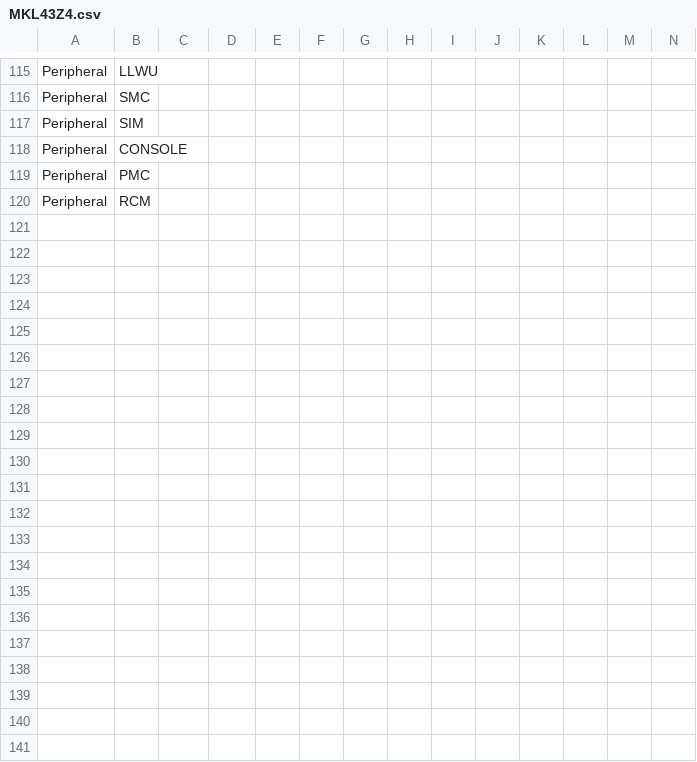
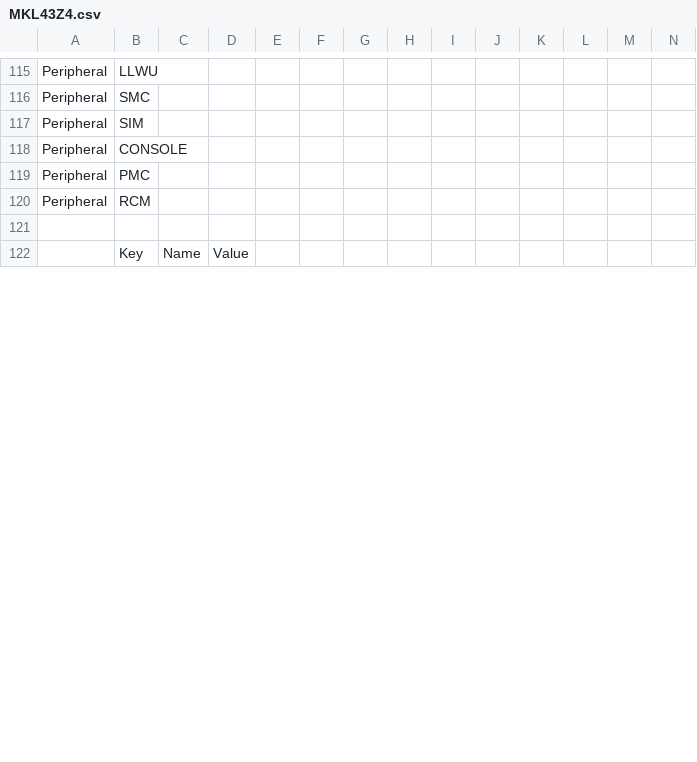
Before and after one commit to podonoghue/usbdm-eclipse-plugins, a CSV file: net.sourceforge.usbdm.deviceEditor/data/MKL43Z4.csv, drawn as a sheet; only a part is shown, gaps mark what is left out; removed rows and columns are numbered as before the commit, all else as after; rows hold the shown columns only; the diff covers the shown part only; the diff names each change by its address in the sheet, - before the commit and + after, or states it on an @@ line.

```diff
--- a/net.sourceforge.usbdm.deviceEditor/data/MKL43Z4.csv
+++ b/net.sourceforge.usbdm.deviceEditor/data/MKL43Z4.csv
-row 122: (empty)
+row 122:  | Key | Name | Value
-row 123: (empty)
-row 124: (empty)
-row 125: (empty)
-row 126: (empty)
-row 127: (empty)
-row 128: (empty)
-row 129: (empty)
-row 130: (empty)
-row 131: (empty)
-row 132: (empty)
-row 133: (empty)
-row 134: (empty)
-row 135: (empty)
-row 136: (empty)
-row 137: (empty)
-row 138: (empty)
-row 139: (empty)
-row 140: (empty)
-row 141: (empty)
```
Also changed, not shown: 1 added row, 26 removed rows and 7 edited cells elsewhere in this file, net.sourceforge.usbdm.deviceEditor/data/MK28F15.csv, net.sourceforge.usbdm.deviceEditor/data/MKL25Z4.csv, 41 other files.
